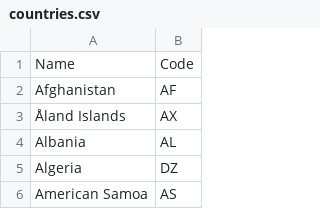
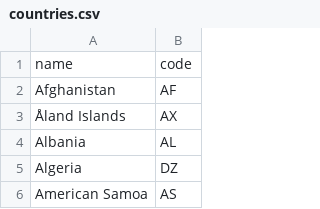
Before and after one commit to cornzyblack/brand, a CSV file: data-model/seeds/countries.csv, drawn as a sheet; only a part is shown; removed rows and columns are numbered as before the commit, all else as after; the diff names each change by its address in the sheet, - before the commit and + after, or states it on an @@ line.

Commit message:
change to lowecase

```diff
--- a/data-model/seeds/countries.csv
+++ b/data-model/seeds/countries.csv
-row 1: Name | Code
+row 1: name | code
```
